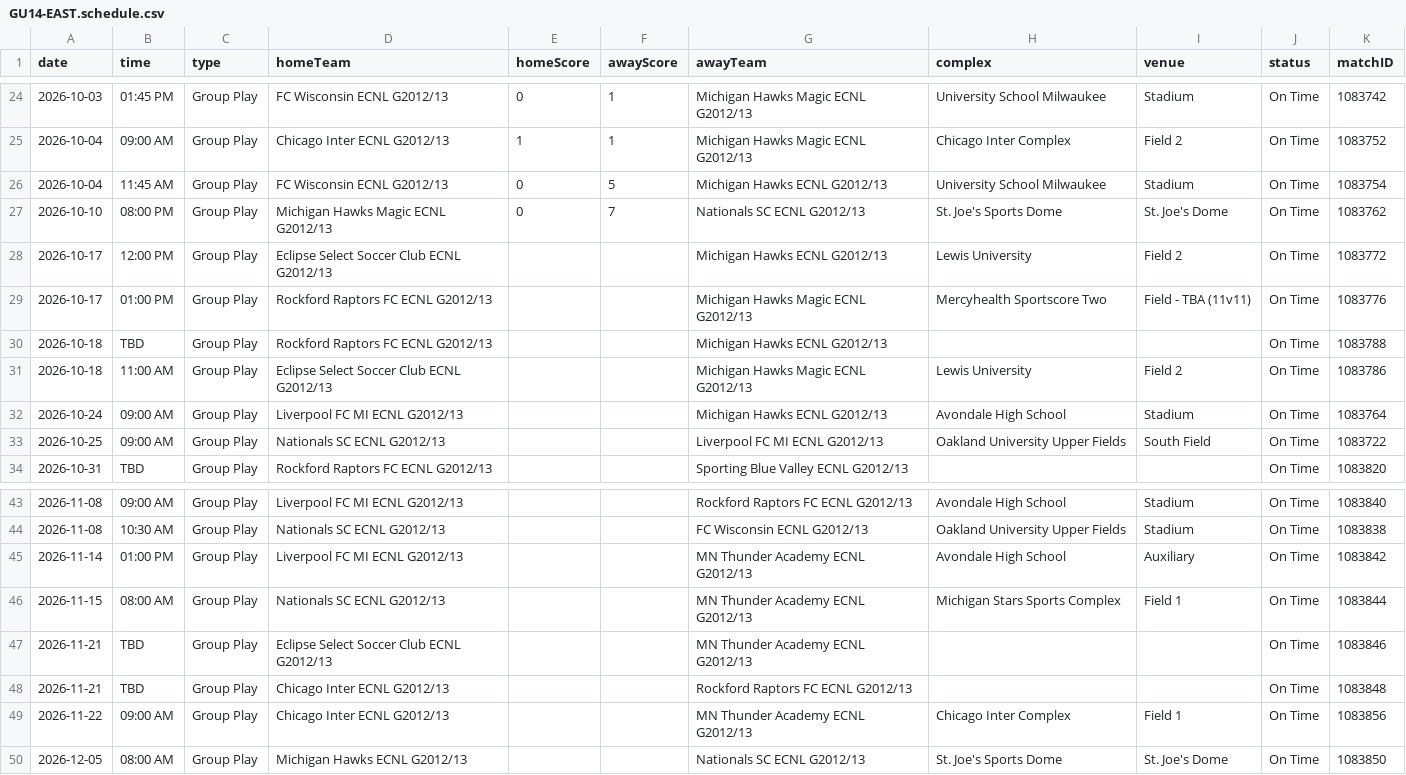
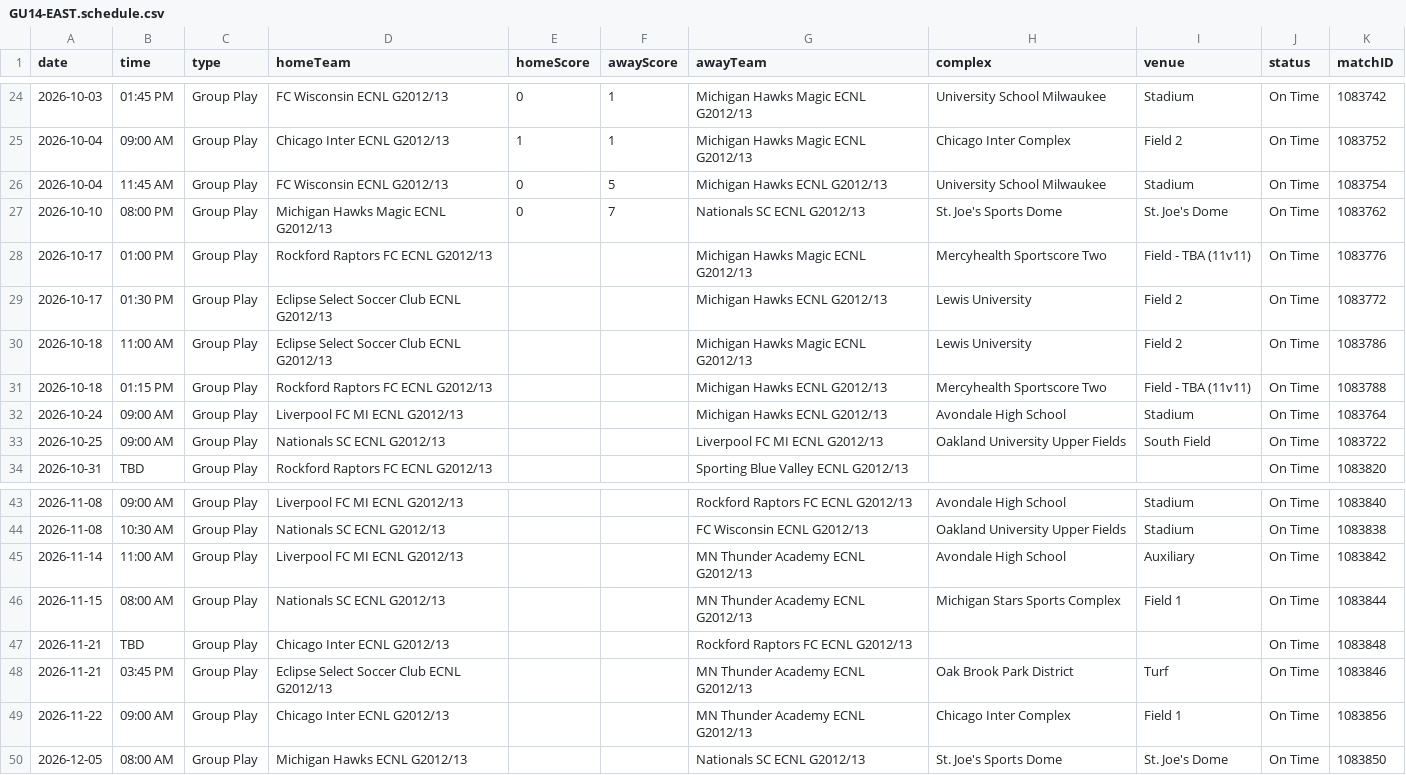
Before and after one commit to NextOneTwoLabs/ecnl-dashboard, a CSV file: export/2026-27/Midwest/GU14-EAST.schedule.csv, drawn as a sheet; only a part is shown, gaps mark what is left out.

```diff
--- a/export/2026-27/Midwest/GU14-EAST.schedule.csv
+++ b/export/2026-27/Midwest/GU14-EAST.schedule.csv
@@ -27,6 +27,6 @@ date,time,type,homeTeam,homeScore,awayScore,awayTeam,complex,venue,status,matchI
 2026-10-10,08:00 PM,Group Play,Michigan Hawks Magic ECNL G2012/13,0,7,Nationals SC ECNL G2012/13,St. Joe's Sports Dome,St. Joe's Dome,On Time,1083762
-2026-10-17,12:00 PM,Group Play,Eclipse Select Soccer Club ECNL G2012/13,,,Michigan Hawks ECNL G2012/13,Lewis University,Field 2,On Time,1083772
 2026-10-17,01:00 PM,Group Play,Rockford Raptors FC ECNL G2012/13,,,Michigan Hawks Magic ECNL G2012/13,Mercyhealth Sportscore Two,Field - TBA (11v11),On Time,1083776
-2026-10-18,TBD,Group Play,Rockford Raptors FC ECNL G2012/13,,,Michigan Hawks ECNL G2012/13,,,On Time,1083788
+2026-10-17,01:30 PM,Group Play,Eclipse Select Soccer Club ECNL G2012/13,,,Michigan Hawks ECNL G2012/13,Lewis University,Field 2,On Time,1083772
 2026-10-18,11:00 AM,Group Play,Eclipse Select Soccer Club ECNL G2012/13,,,Michigan Hawks Magic ECNL G2012/13,Lewis University,Field 2,On Time,1083786
+2026-10-18,01:15 PM,Group Play,Rockford Raptors FC ECNL G2012/13,,,Michigan Hawks ECNL G2012/13,Mercyhealth Sportscore Two,Field - TBA (11v11),On Time,1083788
 2026-10-24,09:00 AM,Group Play,Liverpool FC MI ECNL G2012/13,,,Michigan Hawks ECNL G2012/13,Avondale High School,Stadium,On Time,1083764
@@ -44,6 +44,6 @@ date,time,type,homeTeam,homeScore,awayScore,awayTeam,complex,venue,status,matchI
 2026-11-08,10:30 AM,Group Play,Nationals SC ECNL G2012/13,,,FC Wisconsin ECNL G2012/13,Oakland University Upper Fields,Stadium,On Time,1083838
-2026-11-14,01:00 PM,Group Play,Liverpool FC MI ECNL G2012/13,,,MN Thunder Academy ECNL G2012/13,Avondale High School,Auxiliary,On Time,1083842
+2026-11-14,11:00 AM,Group Play,Liverpool FC MI ECNL G2012/13,,,MN Thunder Academy ECNL G2012/13,Avondale High School,Auxiliary,On Time,1083842
 2026-11-15,08:00 AM,Group Play,Nationals SC ECNL G2012/13,,,MN Thunder Academy ECNL G2012/13,Michigan Stars Sports Complex,Field 1,On Time,1083844
-2026-11-21,TBD,Group Play,Eclipse Select Soccer Club ECNL G2012/13,,,MN Thunder Academy ECNL G2012/13,,,On Time,1083846
 2026-11-21,TBD,Group Play,Chicago Inter ECNL G2012/13,,,Rockford Raptors FC ECNL G2012/13,,,On Time,1083848
+2026-11-21,03:45 PM,Group Play,Eclipse Select Soccer Club ECNL G2012/13,,,MN Thunder Academy ECNL G2012/13,Oak Brook Park District,Turf,On Time,1083846
 2026-11-22,09:00 AM,Group Play,Chicago Inter ECNL G2012/13,,,MN Thunder Academy ECNL G2012/13,Chicago Inter Complex,Field 1,On Time,1083856
```
Also changed, not shown: export/2026-27/Midwest/GU13-EAST.schedule.csv, export/2026-27/Midwest/GU15-ECNL.schedule.csv, 53 other files.
